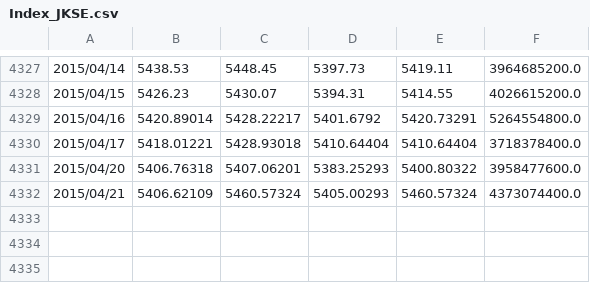
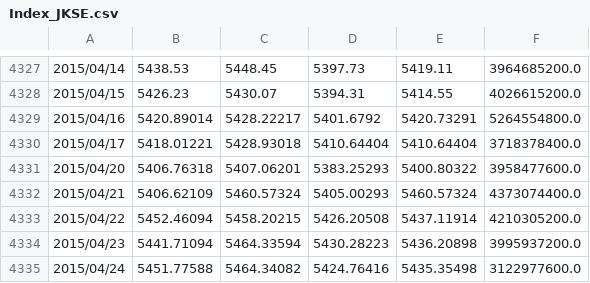
Before and after one commit to kkchein/stock, a CSV file: csv/Index_JKSE.csv, drawn as a sheet; only a part is shown, gaps mark what is left out; the diff names each change by its address in the sheet, - before the commit and + after, or states it on an @@ line.

```diff
--- a/csv/Index_JKSE.csv
+++ b/csv/Index_JKSE.csv
+row 4333: 2015/04/22 | 5452.46094 | 5458.20215 | 5426.20508 | 5437.11914 | 4210305200.0
+row 4334: 2015/04/23 | 5441.71094 | 5464.33594 | 5430.28223 | 5436.20898 | 3995937200.0
+row 4335: 2015/04/24 | 5451.77588 | 5464.34082 | 5424.76416 | 5435.35498 | 3122977600.0
```
Also changed, not shown: csv/INDEXBOMSENSEX.csv, csv/INDEXNIKKEINI225.csv, 23 other files.
